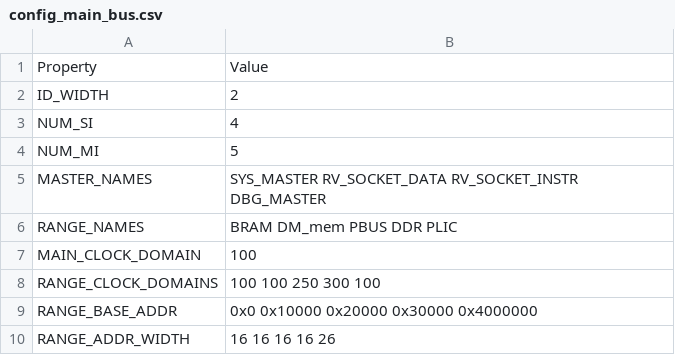
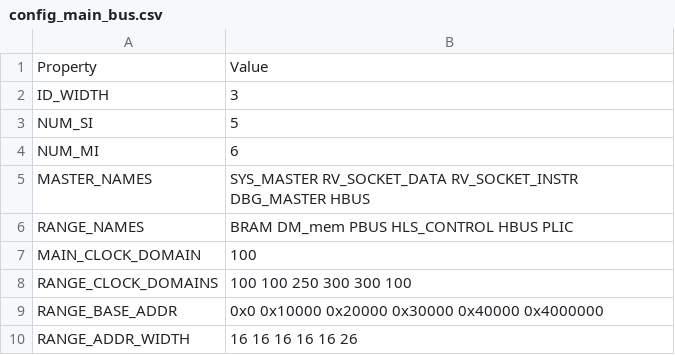
Before and after one commit to MaistoV/UninaSoC, a CSV file: config/configs/hpc/config_main_bus.csv, drawn as a sheet.

```diff
--- a/config/configs/hpc/config_main_bus.csv
+++ b/config/configs/hpc/config_main_bus.csv
@@ -1,10 +1,10 @@
 Property,Value
-ID_WIDTH,2
-NUM_SI,4
-NUM_MI,5
-MASTER_NAMES,SYS_MASTER RV_SOCKET_DATA RV_SOCKET_INSTR DBG_MASTER
-RANGE_NAMES,BRAM DM_mem PBUS DDR PLIC
+ID_WIDTH,3
+NUM_SI,5
+NUM_MI,6
+MASTER_NAMES,SYS_MASTER RV_SOCKET_DATA RV_SOCKET_INSTR DBG_MASTER HBUS
+RANGE_NAMES,BRAM DM_mem PBUS HLS_CONTROL HBUS PLIC
 MAIN_CLOCK_DOMAIN,100
-RANGE_CLOCK_DOMAINS,100 100 250 300 100
-RANGE_BASE_ADDR,0x0 0x10000 0x20000 0x30000 0x4000000
-RANGE_ADDR_WIDTH,16 16 16 16 26
+RANGE_CLOCK_DOMAINS,100 100 250 300 300 100
+RANGE_BASE_ADDR,0x0 0x10000 0x20000 0x30000 0x40000 0x4000000
+RANGE_ADDR_WIDTH,16 16 16 16 16 26
```
Also changed, not shown: 3 other files.
